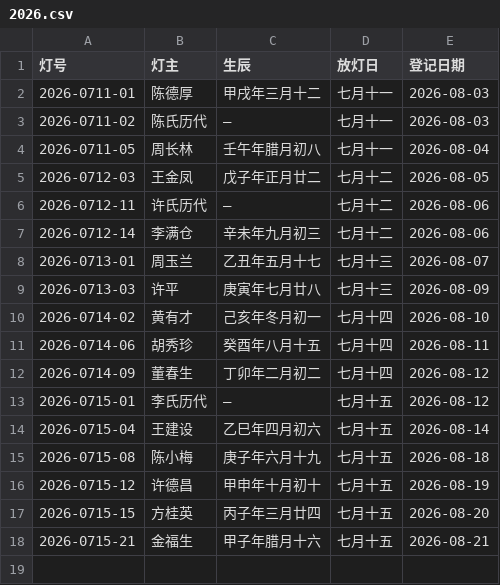
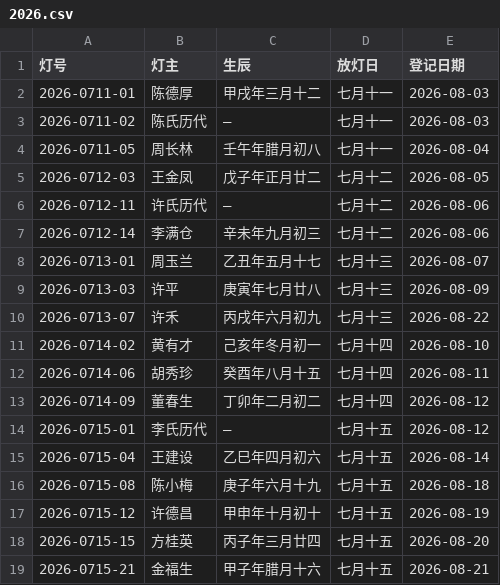
Before and after one commit to xuhe06/bailudu-zupu, a CSV file: lanterns/2026.csv, drawn as a sheet.

Commit message:
加灯：2026-0713-07（2026-08-22 03:05 登记）
来源：后台

```diff
--- a/lanterns/2026.csv
+++ b/lanterns/2026.csv
@@ -9,2 +9,3 @@
 2026-0713-03,许平,庚寅年七月廿八,七月十三,2026-08-09
+2026-0713-07,许禾,丙戌年六月初九,七月十三,2026-08-22
 2026-0714-02,黄有才,己亥年冬月初一,七月十四,2026-08-10
```
